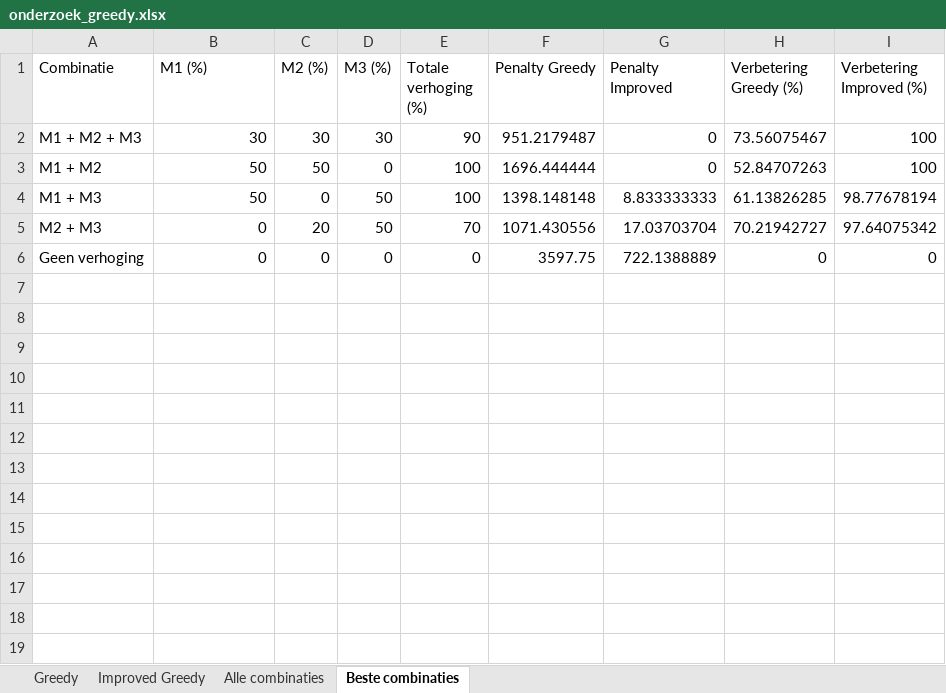
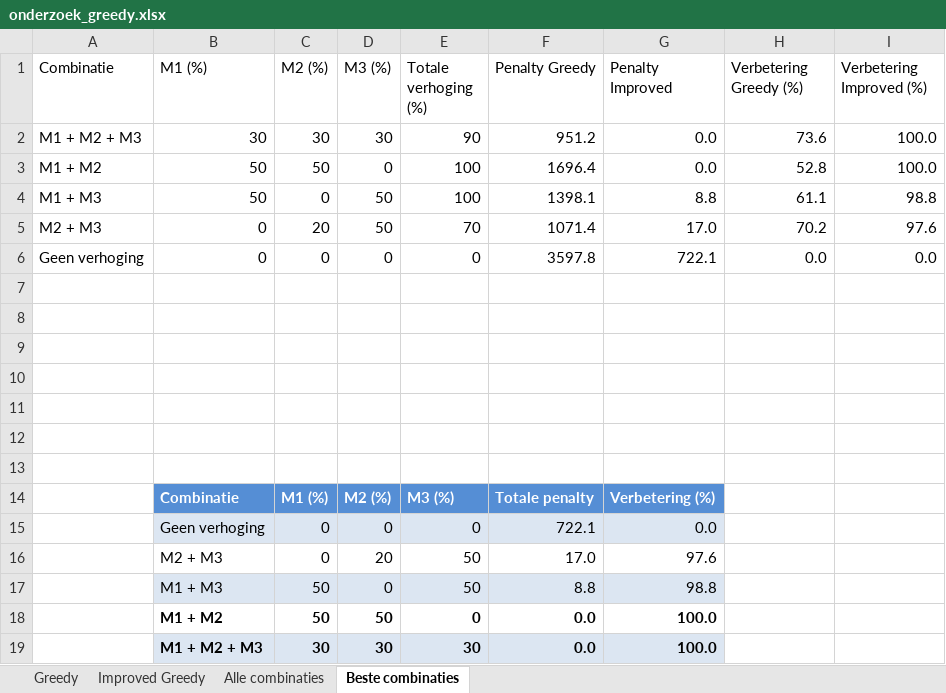
Before and after one commit to FeevanZoghel/OR5, an Excel workbook: onderzoek_greedy.xlsx, sheet Beste combinaties, drawn as a sheet; values as stored, in another font and other column widths than the file's, no borders; the diff names each change by its address in the sheet, - before the commit and + after, or states it on an @@ line.

Commit message:
Update onderzoek_greedy.xlsx

```diff
--- a/onderzoek_greedy.xlsx (sheet Beste combinaties)
+++ b/onderzoek_greedy.xlsx (sheet Beste combinaties)
-F2 (Penalty Greedy): 951.2179487
+F2 (Penalty Greedy): 951.2
-G2:G3 (Penalty Improved): 0
+G2:G3 (Penalty Improved): 0.0
-H2 (Verbetering Greedy (%)): 73.56075467
+H2 (Verbetering Greedy (%)): 73.6
-I2:I3 (Verbetering Improved (%)): 100
+I2:I3 (Verbetering Improved (%)): 100.0
-F3 (Penalty Greedy): 1696.444444
+F3 (Penalty Greedy): 1696.4
-H3 (Verbetering Greedy (%)): 52.84707263
+H3 (Verbetering Greedy (%)): 52.8
-F4 (Penalty Greedy): 1398.148148
+F4 (Penalty Greedy): 1398.1
-G4 (Penalty Improved): 8.833333333
+G4 (Penalty Improved): 8.8
-H4 (Verbetering Greedy (%)): 61.13826285
+H4 (Verbetering Greedy (%)): 61.1
-I4 (Verbetering Improved (%)): 98.77678194
+I4 (Verbetering Improved (%)): 98.8
-F5 (Penalty Greedy): 1071.430556
+F5 (Penalty Greedy): 1071.4
-G5 (Penalty Improved): 17.03703704
+G5 (Penalty Improved): 17.0
-H5 (Verbetering Greedy (%)): 70.21942727
+H5 (Verbetering Greedy (%)): 70.2
-I5 (Verbetering Improved (%)): 97.64075342
+I5 (Verbetering Improved (%)): 97.6
-F6 (Penalty Greedy): 3597.75
+F6 (Penalty Greedy): 3597.8
-G6 (Penalty Improved): 722.1388889
+G6 (Penalty Improved): 722.1
-H6 (Verbetering Greedy (%)): 0
+H6 (Verbetering Greedy (%)): 0.0
-I6 (Verbetering Improved (%)): 0
+I6 (Verbetering Improved (%)): 0.0
+row 7: (empty)
+row 8: (empty)
+row 9: (empty)
+row 10: (empty)
+row 11: (empty)
+row 12: (empty)
+row 13: (empty)
+row 14:  | Combinatie | M1 (%) | M2 (%) | M3 (%) | Totale penalty | Verbetering (%)
+row 15:  | Geen verhoging | 0 | 0 | 0 | 722.1 | 0.0
+row 16:  | M2 + M3 | 0 | 20 | 50 | 17.0 | 97.6
+row 17:  | M1 + M3 | 50 | 0 | 50 | 8.8 | 98.8
+row 18:  | M1 + M2 | 50 | 50 | 0 | 0.0 | 100.0
+row 19:  | M1 + M2 + M3 | 30 | 30 | 30 | 0.0 | 100.0
```
Also changed, not shown: sheet Improved Greedy, charts or pictures.
